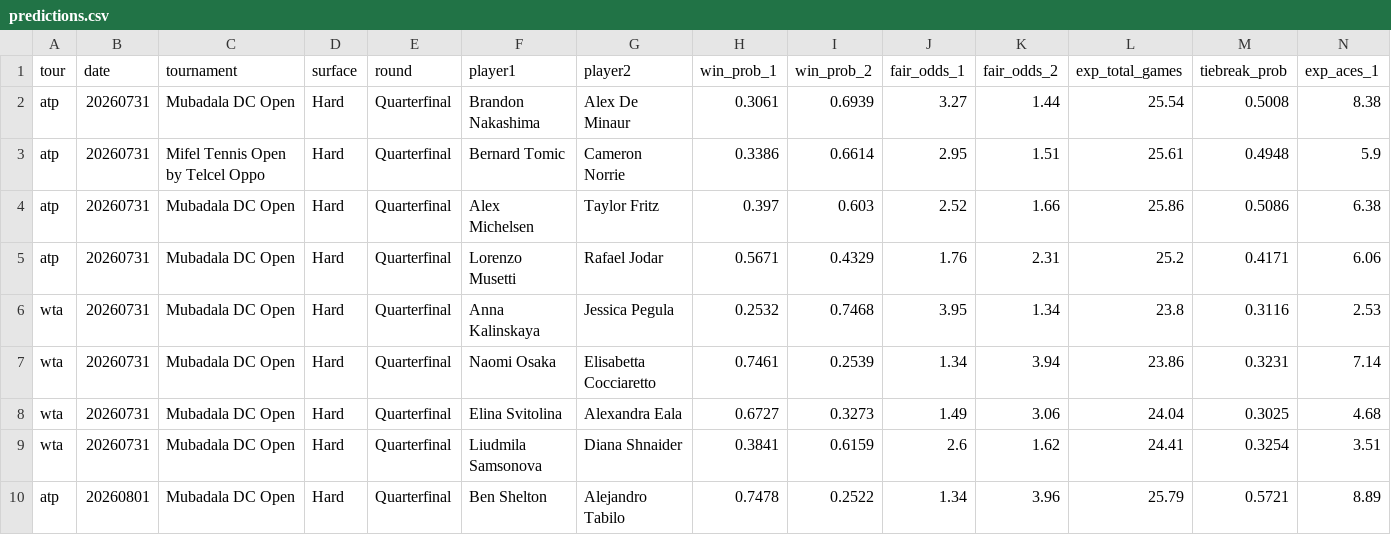
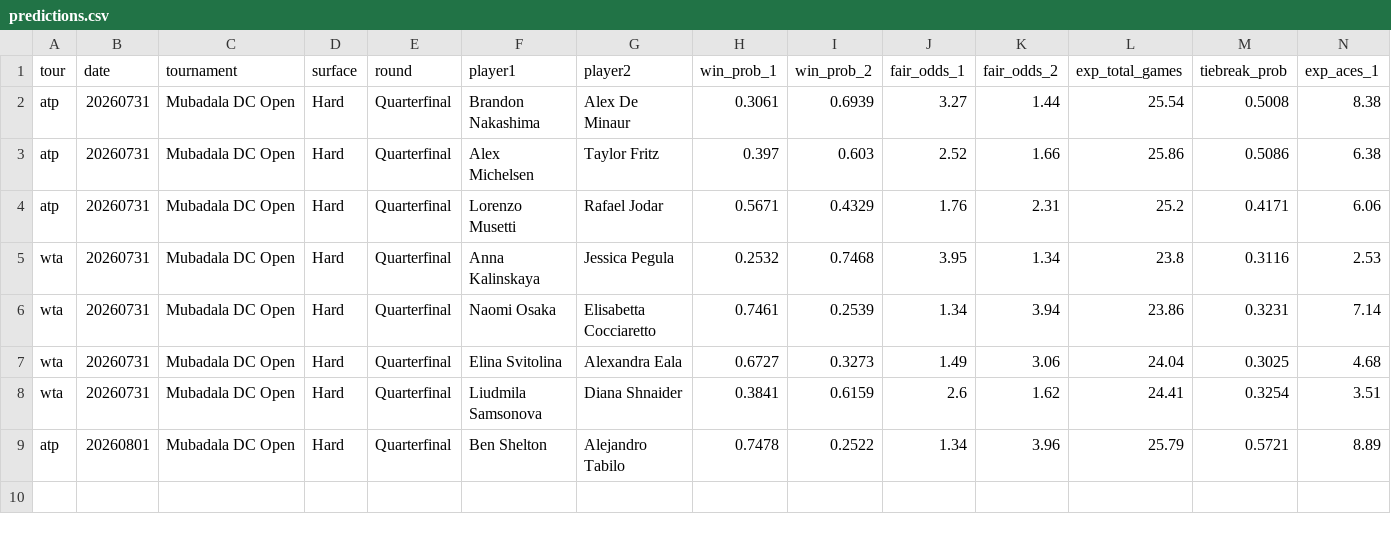
Before and after one commit to DanielTomaro13/Tennis-Modelling, a CSV file: reports/predictions.csv, drawn as a sheet; only a part is shown; rows hold the shown columns only; the diff names each change by its address in the sheet, - before the commit and + after, or states it on an @@ line.

```diff
--- a/reports/predictions.csv
+++ b/reports/predictions.csv
-row 3: atp | 20260731 | Mifel Tennis Open by Telcel Oppo | Hard | Quarterfinal | Bernard Tomic | Cameron Norrie | 0.3386 | 0.6614 | 2.95 | 1.51 | 25.61 | 0.4948 | 5.9
```
Also changed, not shown: data/fixtures.csv, 6 other files.
